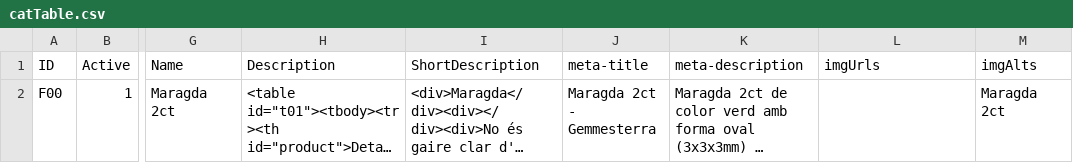
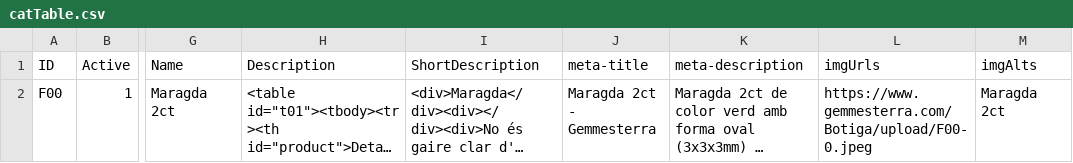
Before and after one commit to Archi00/csv-gems-template, a CSV file: src/tables/csv/catTable.csv, drawn as a sheet; only a part is shown, gaps mark what is left out; long unchanged cells end in …; the diff names each change by its address in the sheet, - before the commit and + after, or states it on an @@ line.

```diff
--- a/src/tables/csv/catTable.csv
+++ b/src/tables/csv/catTable.csv
-L2 (imgUrls): (empty)
+L2 (imgUrls): https://www.gemmesterra.com/Botiga/upload/F00-0.jpeg
```
Also changed, not shown: 5 other files.
